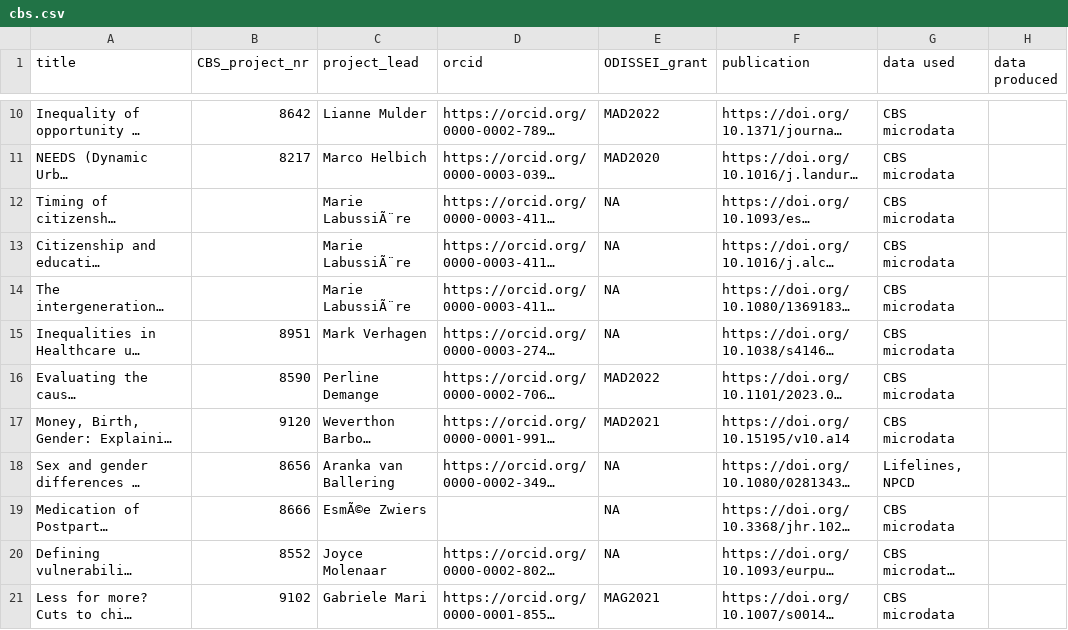
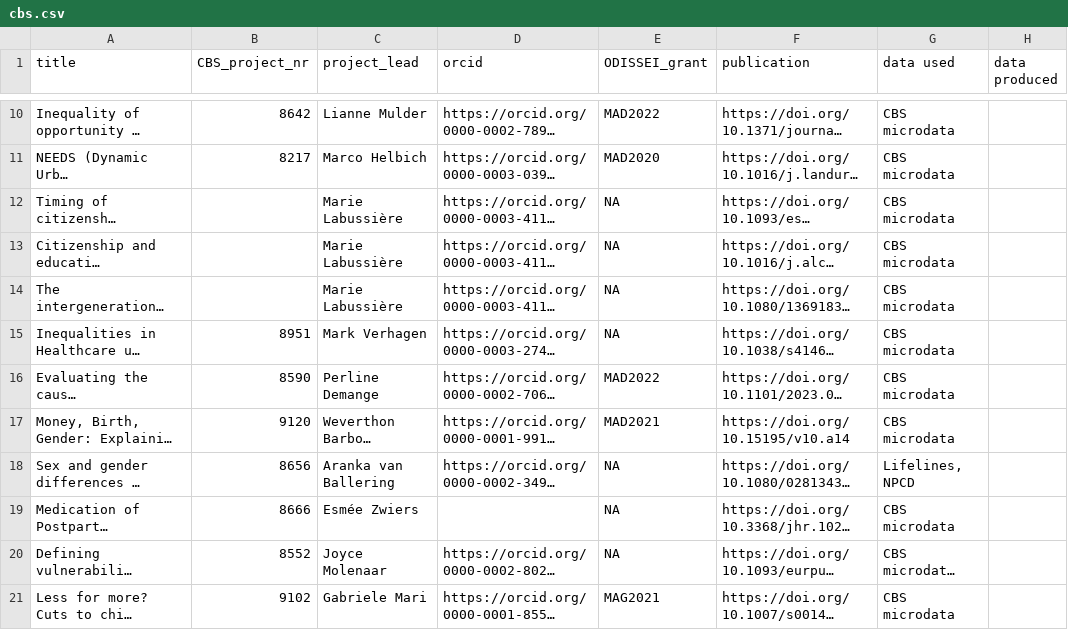
Before and after one commit to odissei-data/ODISSEI-code-library, a CSV file: _data/cbs.csv, drawn as a sheet; only a part is shown, gaps mark what is left out; long unchanged cells end in …; the diff names each change by its address in the sheet, - before the commit and + after, or states it on an @@ line.

Commit message:
checked encoding

```diff
--- a/_data/cbs.csv
+++ b/_data/cbs.csv
-C12:C14 (project_lead): Marie LabussiÃ¨re
+C12:C14 (project_lead): Marie Labussière
-C19 (project_lead): EsmÃ©e Zwiers
+C19 (project_lead): Esmée Zwiers
```
